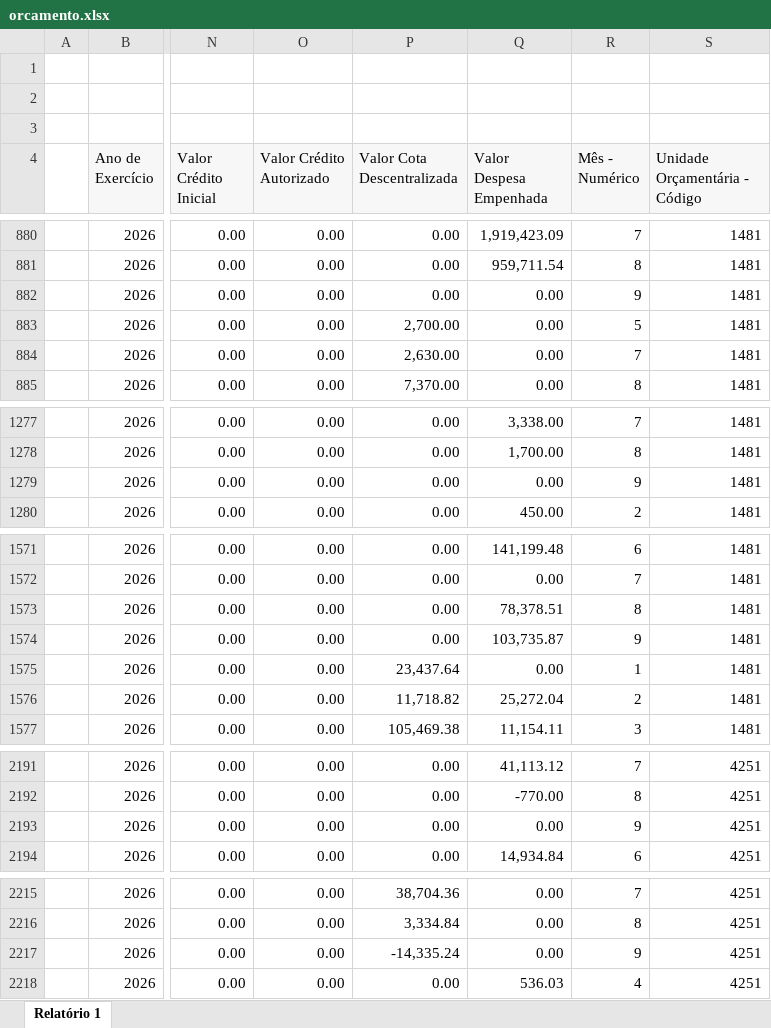
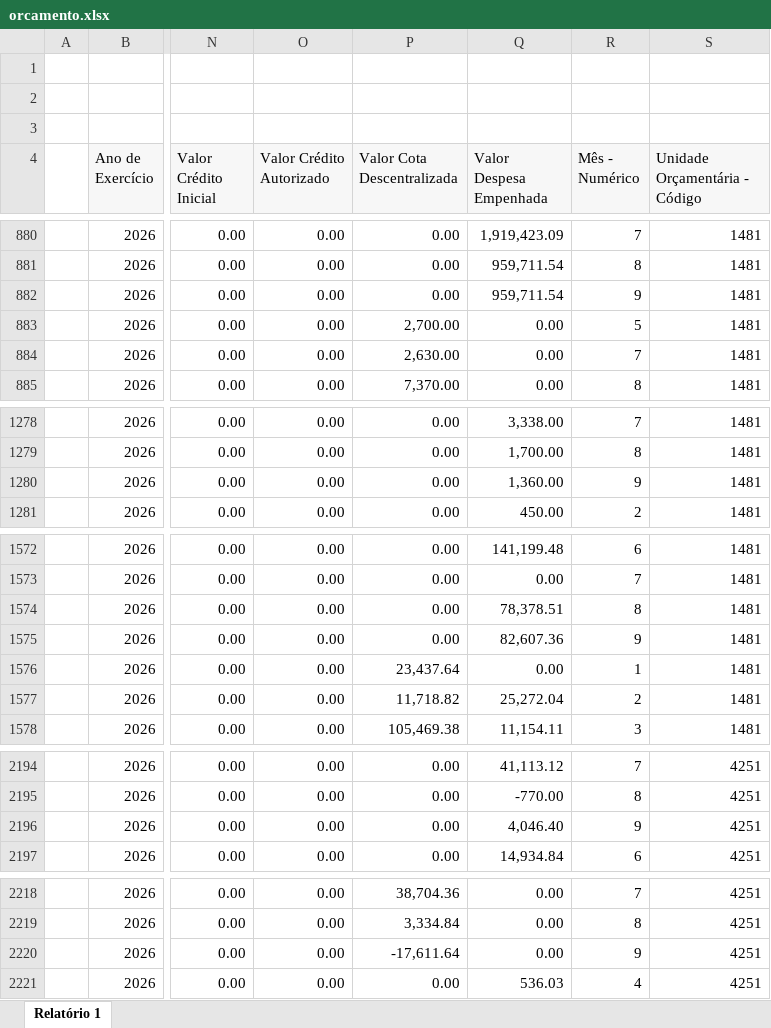
Before and after one commit to feasmg/painel_feasmg, an Excel workbook: orcamento.xlsx, sheet Relatório 1, drawn as a sheet; only a part is shown, gaps mark what is left out; values as stored, in another font and other column widths than the file's, no borders; addresses are those after the commit; the diff covers the shown part only; the diff names each change by its address in the sheet, - before the commit and + after, or states it on an @@ line.

```diff
--- a/orcamento.xlsx (sheet Relatório 1)
+++ b/orcamento.xlsx (sheet Relatório 1)
-Q882 (Valor Despesa Empenhada): 0.00
+Q882 (Valor Despesa Empenhada): 959,711.54
-Q1280 (Valor Despesa Empenhada): 0.00
+Q1280 (Valor Despesa Empenhada): 1,360.00
-Q1575 (Valor Despesa Empenhada): 103,735.87
+Q1575 (Valor Despesa Empenhada): 82,607.36
-Q2196 (Valor Despesa Empenhada): 0.00
+Q2196 (Valor Despesa Empenhada): 4,046.40
-P2220 (Valor Cota Descentralizada): -14,335.24
+P2220 (Valor Cota Descentralizada): -17,611.64
```
Also changed, not shown: 8 added rows and 14 edited cells elsewhere in this sheet.
